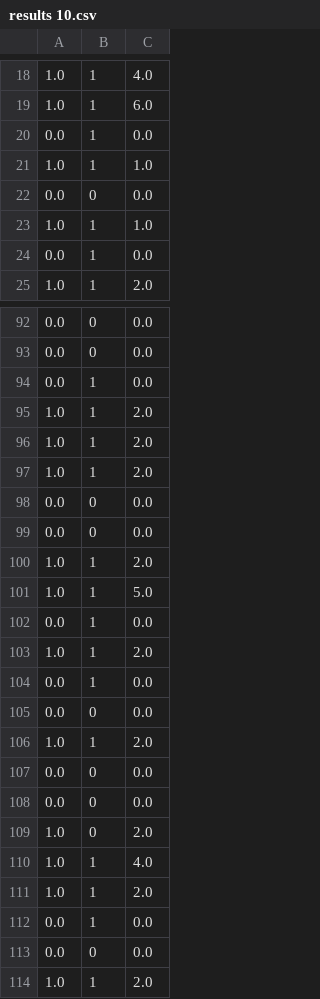
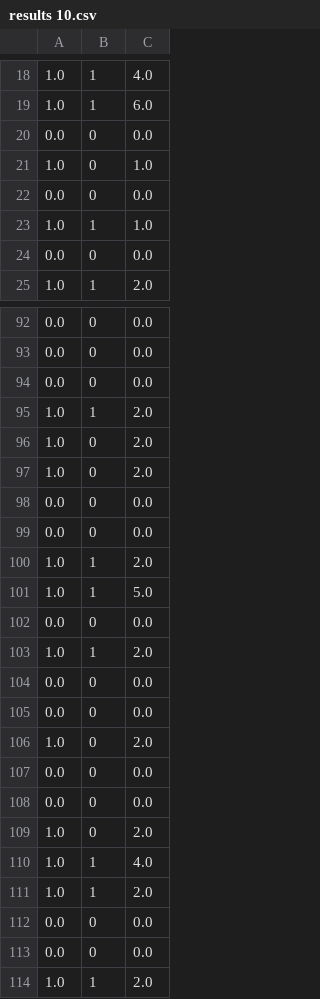
Before and after one commit to steven7214/CDNN, a CSV file: Data/CancerSEEK/CrossValidation/results 10.csv, drawn as a sheet; only a part is shown, gaps mark what is left out; the diff covers the shown part only.

```diff
--- a/Data/CancerSEEK/CrossValidation/results 10.csv
+++ b/Data/CancerSEEK/CrossValidation/results 10.csv
@@ -19,7 +19,7 @@
 1.0,1,6.0
-0.0,1,0.0
+0.0,0,0.0
+1.0,0,1.0
+0.0,0,0.0
 1.0,1,1.0
 0.0,0,0.0
-1.0,1,1.0
-0.0,1,0.0
 1.0,1,2.0
@@ -93,6 +93,6 @@
 0.0,0,0.0
-0.0,1,0.0
+0.0,0,0.0
 1.0,1,2.0
-1.0,1,2.0
-1.0,1,2.0
+1.0,0,2.0
+1.0,0,2.0
 0.0,0,0.0
@@ -101,5 +101,2 @@
 1.0,1,5.0
-0.0,1,0.0
-1.0,1,2.0
-0.0,1,0.0
 0.0,0,0.0
@@ -109,5 +106,8 @@
 1.0,0,2.0
+0.0,0,0.0
+0.0,0,0.0
+1.0,0,2.0
 1.0,1,4.0
 1.0,1,2.0
-0.0,1,0.0
+0.0,0,0.0
 0.0,0,0.0
```
Also changed, not shown: 6 added rows, 6 removed rows and 2 edited cells elsewhere in this file, Data/CancerSEEK/CrossValidation/results 1.csv, Data/CancerSEEK/CrossValidation/results 2.csv, 9 other files.
